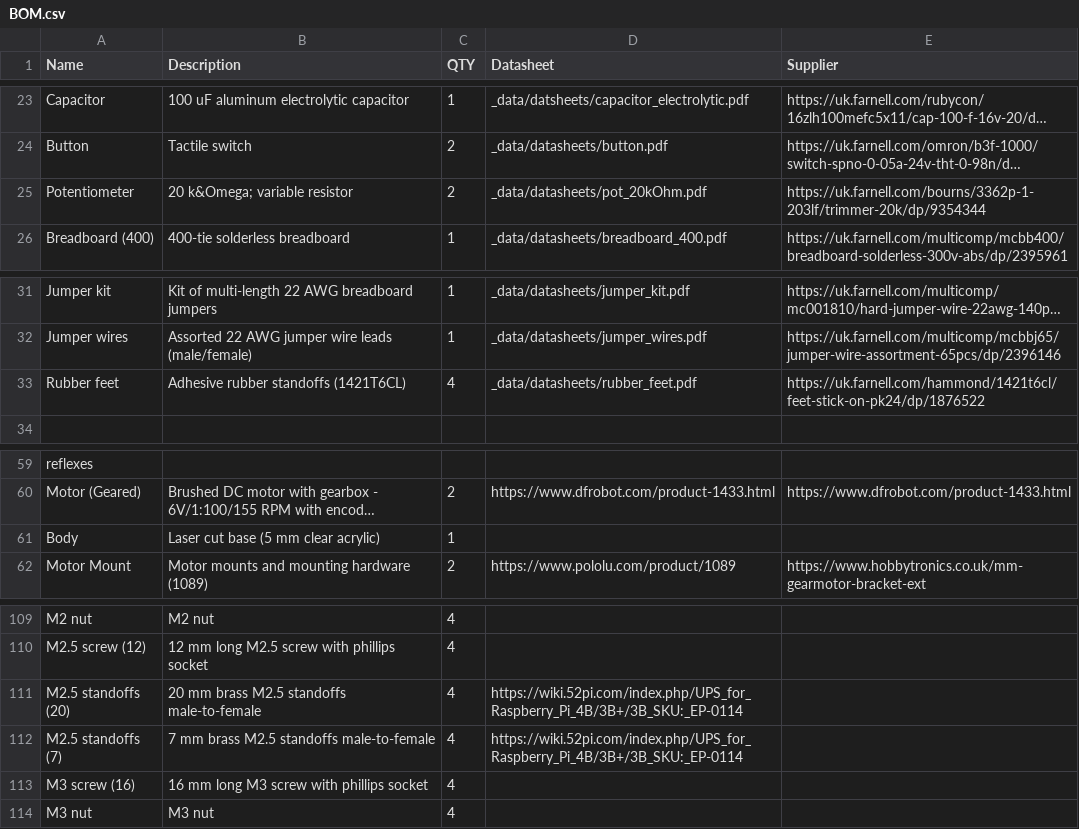
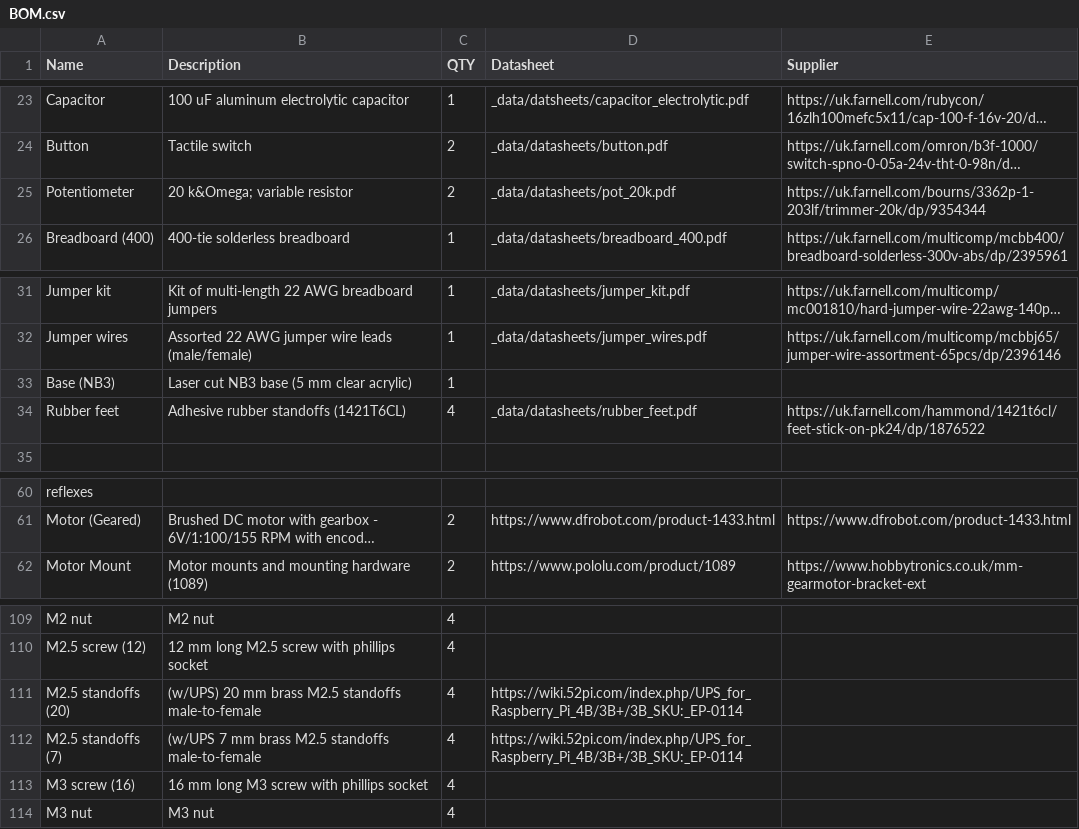
Before and after one commit to NoBlackBoxes/LastBlackBox, a CSV file: course/materials/BOM.csv, drawn as a sheet; only a part is shown, gaps mark what is left out; long unchanged cells end in …; removed rows and columns are numbered as before the commit, all else as after; the diff names each change by its address in the sheet, - before the commit and + after, or states it on an @@ line.

Commit message:
Fix datasheet links (issue)

```diff
--- a/course/materials/BOM.csv
+++ b/course/materials/BOM.csv
-D25 (Datasheet): _data/datasheets/pot_20kOhm.pdf
+D25 (Datasheet): _data/datasheets/pot_20k.pdf
+row 33: Base (NB3) | Laser cut NB3 base (5 mm clear acrylic) | 1
-row 61: Body | Laser cut base (5 mm clear acrylic) | 1
-B111 (Description): 20 mm brass M2.5 standoffs male-to-female
+B111 (Description): (w/UPS) 20 mm brass M2.5 standoffs male-to-female
-B112 (Description): 7 mm brass M2.5 standoffs male-to-female
+B112 (Description): (w/UPS 7 mm brass M2.5 standoffs male-to-female
```
Also changed, not shown: boxes/electrons/materials.csv, 2 other files.
